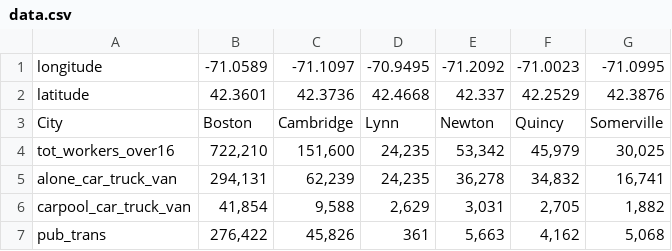
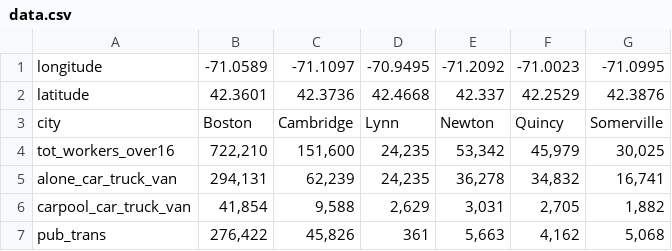
Before and after one commit to claire-crg/Boston-transpo, a CSV file: data/data.csv, drawn as a sheet.

Commit message:
Add files via upload

```diff
--- a/data/data.csv
+++ b/data/data.csv
@@ -2,3 +2,3 @@
 latitude,42.3601,42.3736,42.4668,42.337,42.2529,42.3876
-City,Boston,Cambridge,Lynn,Newton,Quincy,Somerville
+city,Boston,Cambridge,Lynn,Newton,Quincy,Somerville
 tot_workers_over16,"722,210","151,600","24,235","53,342","45,979","30,025"
```
